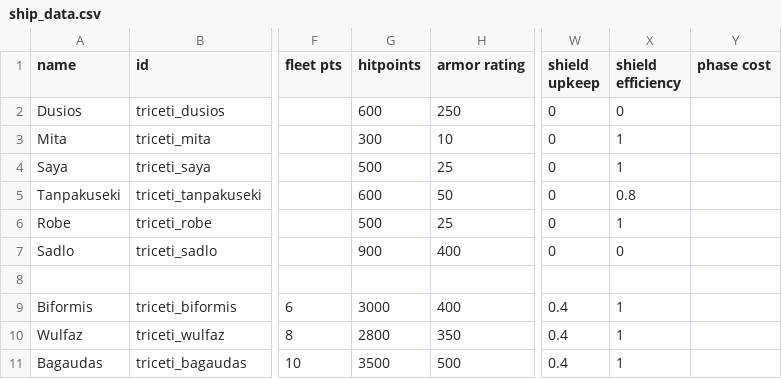
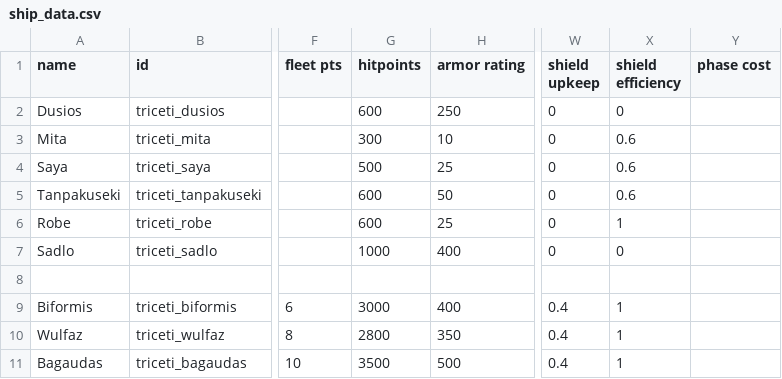
Before and after one commit to Auwennja/Tri-Ceti, a CSV file: data/hulls/ship_data.csv, drawn as a sheet; only a part is shown, gaps mark what is left out; the diff covers the shown part only; the diff names each change by its address in the sheet, - before the commit and + after, or states it on an @@ line.

```diff
--- a/data/hulls/ship_data.csv
+++ b/data/hulls/ship_data.csv
-X3:X4 (shield efficiency): 1
+X3:X4 (shield efficiency): 0.6
-X5 (shield efficiency): 0.8
+X5 (shield efficiency): 0.6
-G6 (hitpoints): 500
+G6 (hitpoints): 600
-G7 (hitpoints): 900
+G7 (hitpoints): 1000
```
Also changed, not shown: 14 edited cells elsewhere in this file, 19 other files.
